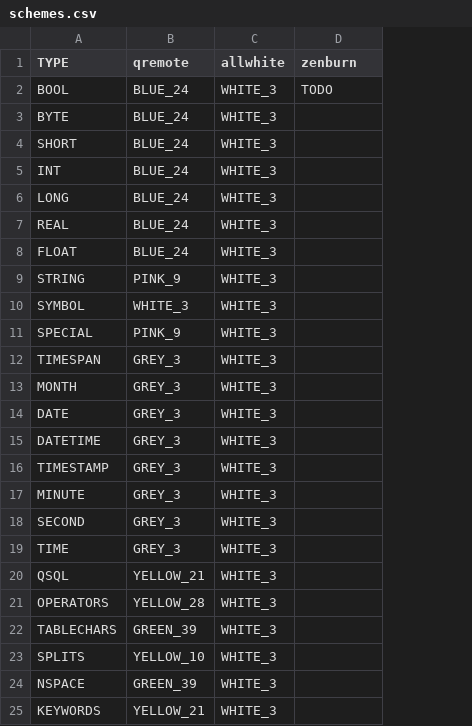
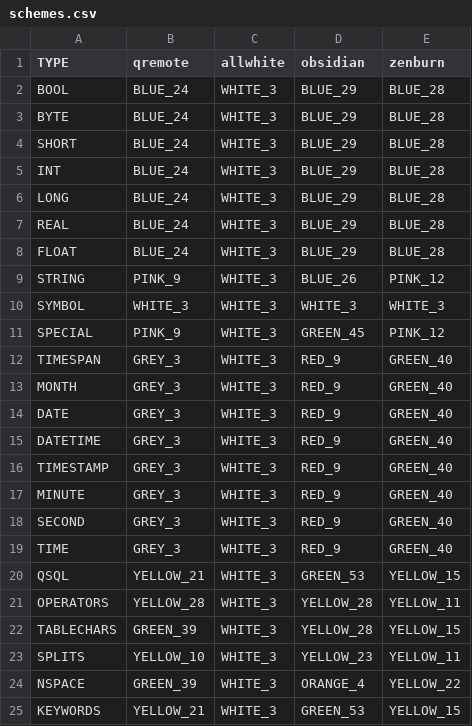
Before and after one commit to t-martin/qremote, a CSV file: csv/schemes.csv, drawn as a sheet; addresses are those after the commit; the diff names each change by its address in the sheet, - before the commit and + after, or states it on an @@ line.

Commit message:
Add new colour schemes

```diff
--- a/csv/schemes.csv
+++ b/csv/schemes.csv
+column D (obsidian), rows 2-25: BLUE_29 | BLUE_29 | BLUE_29 | BLUE_29 | BLUE_29 | BLUE_29 | BLUE_29 | BLUE_26 | WHITE_3 | GREEN_45 | RED_9 | RED_9 | RED_9 | RED_9 | RED_9 | RED_9 | RED_9 | RED_9 | GREEN_53 | YELLOW_28 | YELLOW_28 | YELLOW_23 | ORANGE_4 | GREEN_53
-E2 (zenburn): TODO
+E2 (zenburn): BLUE_28
-E3:E8 (zenburn): (empty)
+E3:E8 (zenburn): BLUE_28
-E9 (zenburn): (empty)
+E9 (zenburn): PINK_12
-E10 (zenburn): (empty)
+E10 (zenburn): WHITE_3
-E11 (zenburn): (empty)
+E11 (zenburn): PINK_12
-E12:E19 (zenburn): (empty)
+E12:E19 (zenburn): GREEN_40
-E20 (zenburn): (empty)
+E20 (zenburn): YELLOW_15
-E21 (zenburn): (empty)
+E21 (zenburn): YELLOW_11
-E22 (zenburn): (empty)
+E22 (zenburn): YELLOW_15
-E23 (zenburn): (empty)
+E23 (zenburn): YELLOW_11
-E24 (zenburn): (empty)
+E24 (zenburn): YELLOW_22
-E25 (zenburn): (empty)
+E25 (zenburn): YELLOW_15
```
Also changed, not shown: 5 other files.
